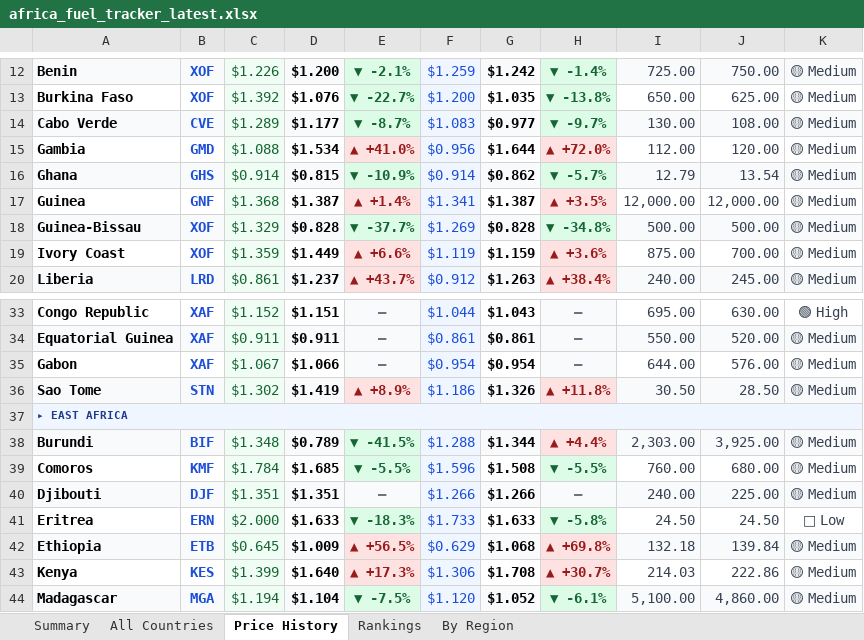
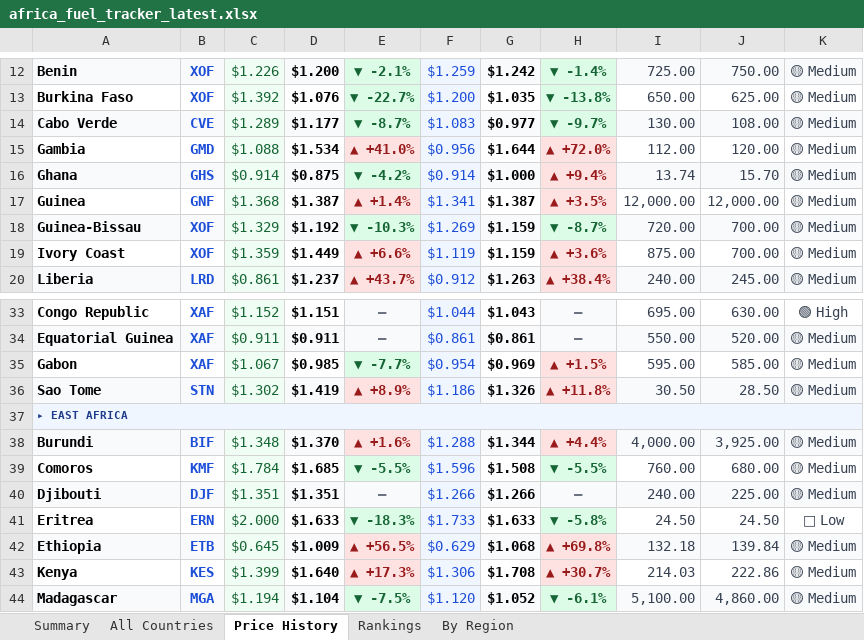
Before and after one commit to Data-Innovation-For-Africa/africa-fuel-tracker, an Excel workbook: africa_fuel_tracker_latest.xlsx, sheet Price History, drawn as a sheet; only a part is shown, gaps mark what is left out; values as stored, in another font and other column widths than the file's, no borders; conditional formats not drawn; the diff covers the shown part only; the diff names each change by its address in the sheet, - before the commit and + after, or states it on an @@ line.

```diff
--- a/africa_fuel_tracker_latest.xlsx (sheet Price History)
+++ b/africa_fuel_tracker_latest.xlsx (sheet Price History)
-D16: $0.815
+D16: $0.875
-E16: ▼ -10.9%
+E16: ▼ -4.2%
-G16: $0.862
+G16: $1.000
-H16: ▼ -5.7%
+H16: ▲ +9.4%
@@ H16 fill: #DCFCE7 → #FEE2E2, text colour: #166534 → #991B1B @@
-I16: 12.79
+I16: 13.74
-J16: 13.54
+J16: 15.70
-D18: $0.828
+D18: $1.192
-E18: ▼ -37.7%
+E18: ▼ -10.3%
-G18: $0.828
+G18: $1.159
-H18: ▼ -34.8%
+H18: ▼ -8.7%
-I18: 500.00
+I18: 720.00
-J18: 500.00
+J18: 700.00
-D35: $1.066
+D35: $0.985
-E35: —
+E35: ▼ -7.7%
@@ E35 fill: #F9FAFB → #DCFCE7, text colour: #6B7280 → #166534 @@
-G35: $0.954
+G35: $0.969
-H35: —
+H35: ▲ +1.5%
@@ H35 fill: #F9FAFB → #FEE2E2, text colour: #6B7280 → #991B1B @@
-I35: 644.00
+I35: 595.00
-J35: 576.00
+J35: 585.00
-D38: $0.789
+D38: $1.370
-E38: ▼ -41.5%
+E38: ▲ +1.6%
@@ E38 fill: #DCFCE7 → #FEE2E2, text colour: #166534 → #991B1B @@
-I38: 2,303.00
+I38: 4,000.00
```
Also changed, not shown: 19 edited cells and cell formats elsewhere in this sheet, sheet Rankings, sheet By Region, sheet All Countries, sheet Summary, 3 other files.
